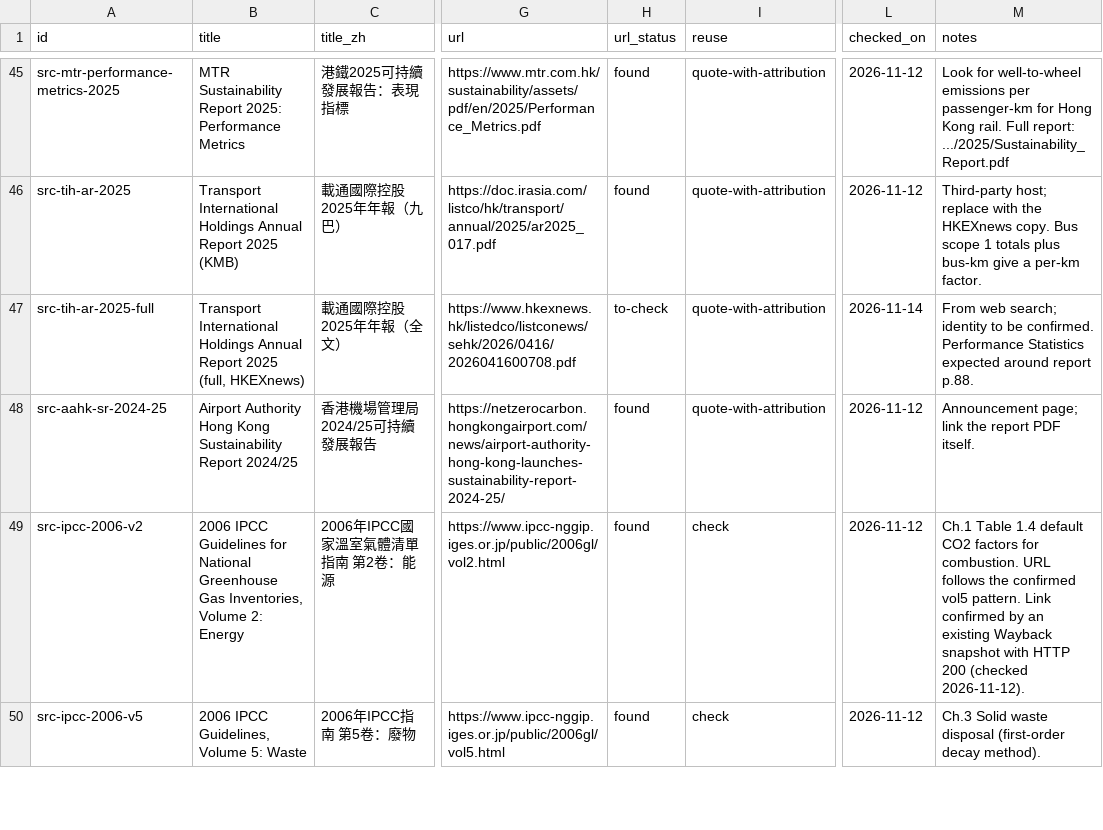
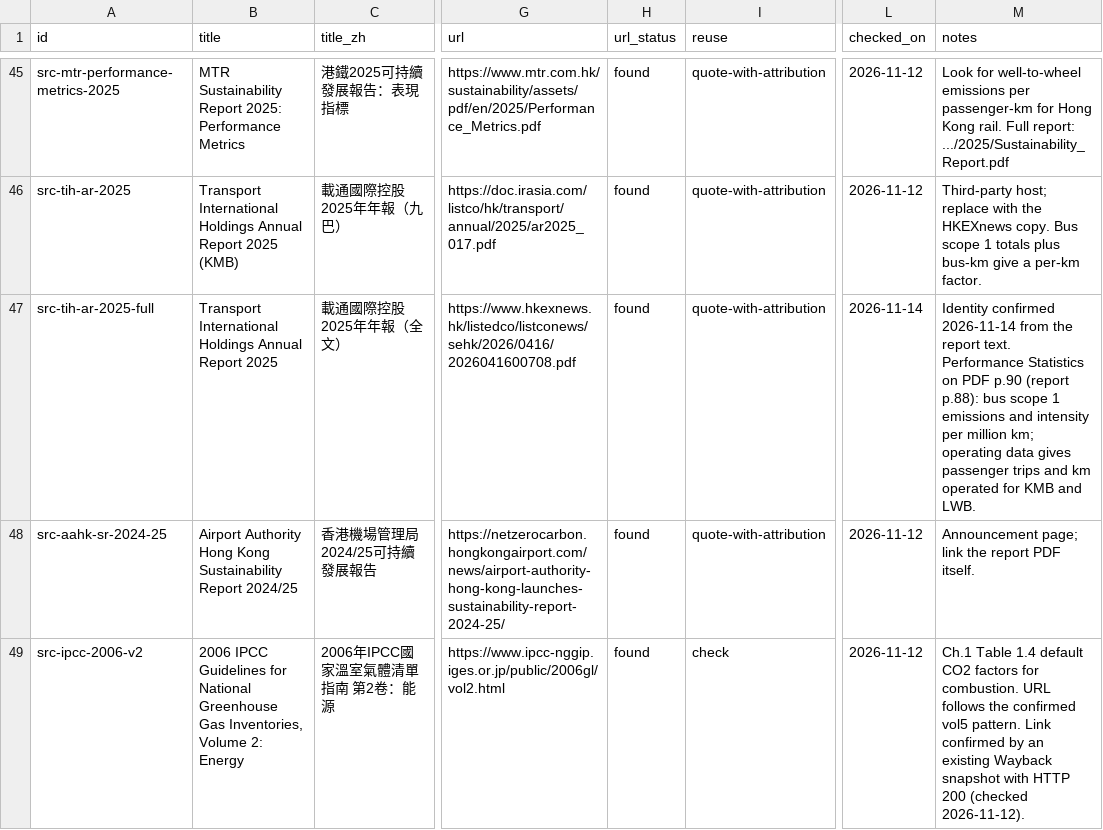
Before and after one commit to liuxiangchen428-hash/hk-open-carbon, a CSV file: sources/registry.csv, drawn as a sheet; only a part is shown, gaps mark what is left out; the shorter side is filled out with more unchanged rows; the diff names each change by its address in the sheet, - before the commit and + after, or states it on an @@ line.

```diff
--- a/sources/registry.csv
+++ b/sources/registry.csv
-B47 (title): …Report 2025 (full, HKEXnews)
+B47 (title): …Report 2025
-H47 (url_status): to-check
+H47 (url_status): found
-M47 (notes): From web search; identity to be confirmed. Performance Statistics expected around report p.88.
+M47 (notes): Identity confirmed 2026-11-14 from the report text. Performance Statistics on PDF p.90 (report p.88): bus scope 1 emissions and intensity per million km; operating data gives passenger trips and km operated for KMB and LWB.
```
Also changed, not shown: 3 other files.
